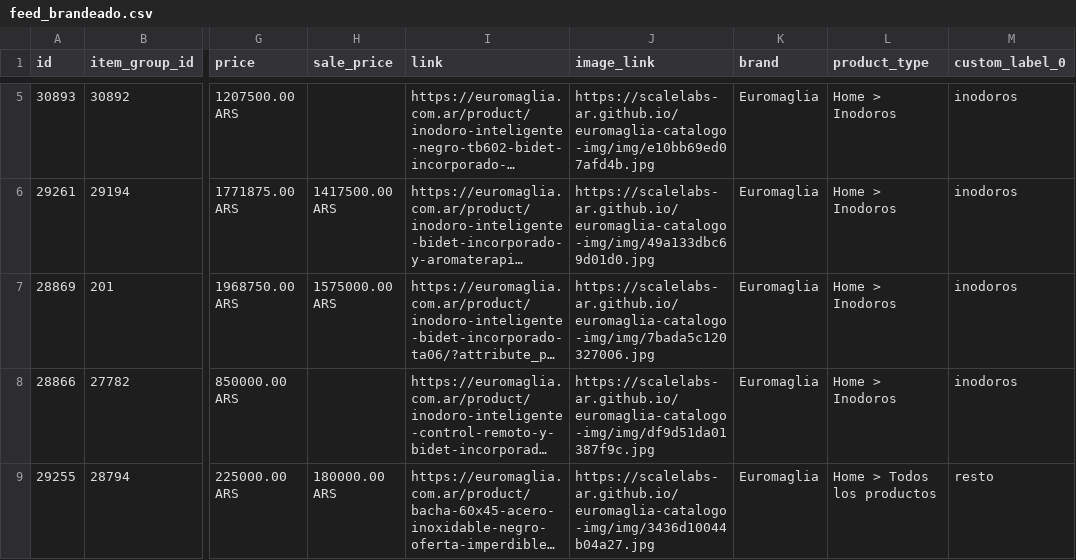
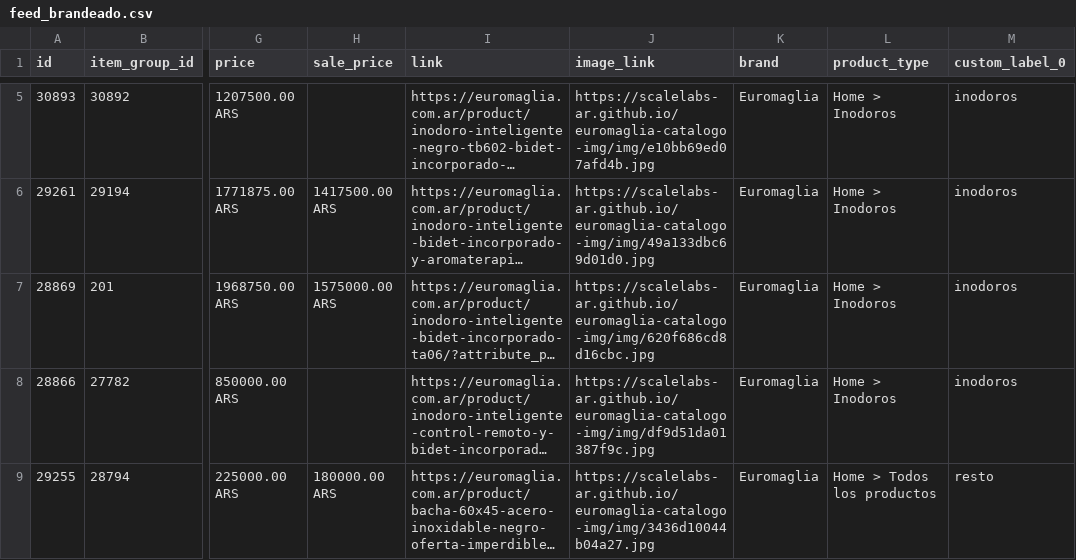
Before and after one commit to ScaleLabs-ar/euromaglia-catalogo-img, a CSV file: feed_brandeado.csv, drawn as a sheet; only a part is shown, gaps mark what is left out; long unchanged cells end in …; the diff names each change by its address in the sheet, - before the commit and + after, or states it on an @@ line.

```diff
--- a/feed_brandeado.csv
+++ b/feed_brandeado.csv
-J7 (image_link): https://scalelabs-ar.github.io/euromaglia-catalogo-img/img/7bada5c120327006.jpg
+J7 (image_link): https://scalelabs-ar.github.io/euromaglia-catalogo-img/img/620f686cd8d16cbc.jpg
```
Also changed, not shown: 2 other files.
